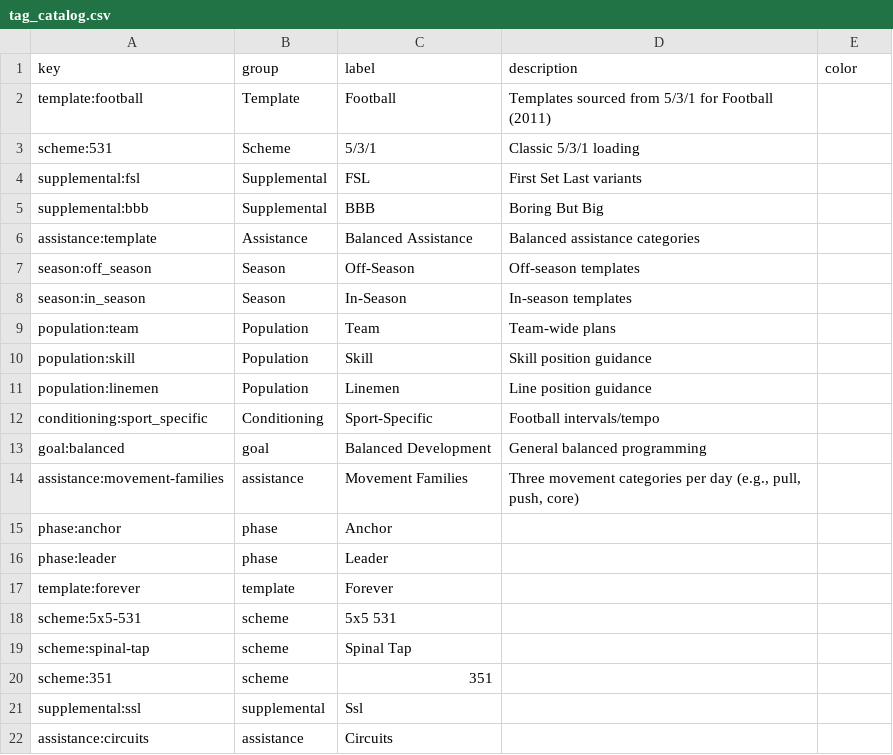
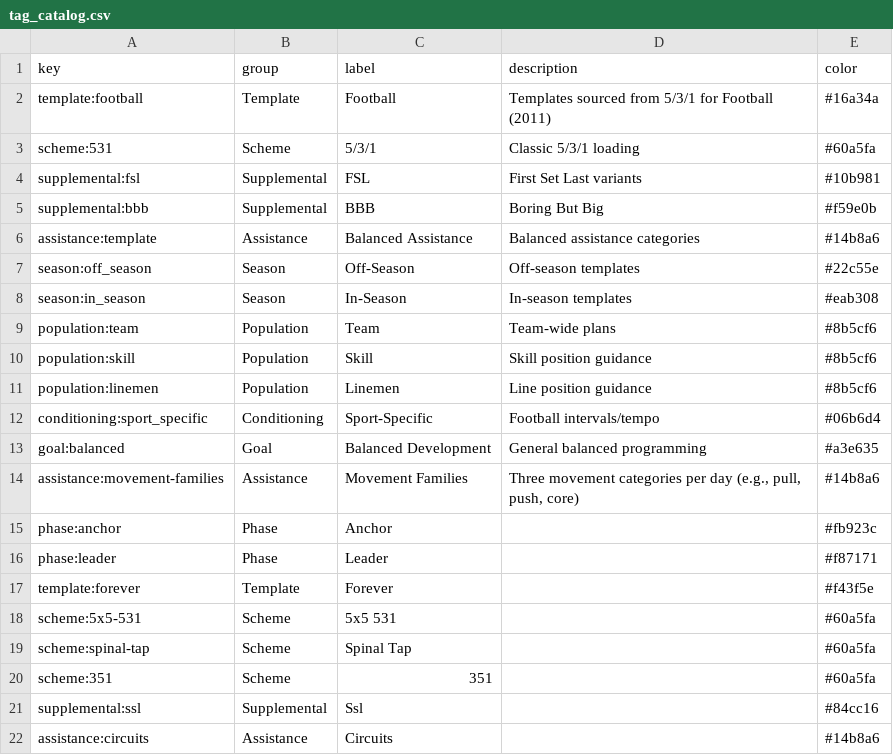
Before and after one commit to Treytucker05/powerhouse-tracker, a CSV file: tracker-ui-good/tracker-ui/data/extraction/tag_catalog.csv, drawn as a sheet.

Commit message:
chore(data): normalize tag catalog groups, auto-assign colors; emit unified templates_merged.csv for research

```diff
--- a/tracker-ui-good/tracker-ui/data/extraction/tag_catalog.csv
+++ b/tracker-ui-good/tracker-ui/data/extraction/tag_catalog.csv
@@ -1,22 +1,22 @@
 key,group,label,description,color
-template:football,Template,Football,Templates sourced from 5/3/1 for Football (2011),
-scheme:531,Scheme,5/3/1,Classic 5/3/1 loading,
-supplemental:fsl,Supplemental,FSL,First Set Last variants,
-supplemental:bbb,Supplemental,BBB,Boring But Big,
-assistance:template,Assistance,Balanced Assistance,Balanced assistance categories,
-season:off_season,Season,Off-Season,Off-season templates,
-season:in_season,Season,In-Season,In-season templates,
-population:team,Population,Team,Team-wide plans,
-population:skill,Population,Skill,Skill position guidance,
-population:linemen,Population,Linemen,Line position guidance,
-conditioning:sport_specific,Conditioning,Sport-Specific,Football intervals/tempo,
-goal:balanced,goal,Balanced Development,General balanced programming,
-assistance:movement-families,assistance,Movement Families,"Three movement categories per day (e.g., pull, push, core)",
-phase:anchor,phase,Anchor,,
-phase:leader,phase,Leader,,
-template:forever,template,Forever,,
-scheme:5x5-531,scheme,5x5 531,,
-scheme:spinal-tap,scheme,Spinal Tap,,
-scheme:351,scheme,351,,
-supplemental:ssl,supplemental,Ssl,,
-assistance:circuits,assistance,Circuits,,
+template:football,Template,Football,Templates sourced from 5/3/1 for Football (2011),#16a34a
+scheme:531,Scheme,5/3/1,Classic 5/3/1 loading,#60a5fa
+supplemental:fsl,Supplemental,FSL,First Set Last variants,#10b981
+supplemental:bbb,Supplemental,BBB,Boring But Big,#f59e0b
+assistance:template,Assistance,Balanced Assistance,Balanced assistance categories,#14b8a6
+season:off_season,Season,Off-Season,Off-season templates,#22c55e
+season:in_season,Season,In-Season,In-season templates,#eab308
+population:team,Population,Team,Team-wide plans,#8b5cf6
+population:skill,Population,Skill,Skill position guidance,#8b5cf6
+population:linemen,Population,Linemen,Line position guidance,#8b5cf6
+conditioning:sport_specific,Conditioning,Sport-Specific,Football intervals/tempo,#06b6d4
+goal:balanced,Goal,Balanced Development,General balanced programming,#a3e635
+assistance:movement-families,Assistance,Movement Families,"Three movement categories per day (e.g., pull, push, core)",#14b8a6
+phase:anchor,Phase,Anchor,,#fb923c
+phase:leader,Phase,Leader,,#f87171
+template:forever,Template,Forever,,#f43f5e
+scheme:5x5-531,Scheme,5x5 531,,#60a5fa
+scheme:spinal-tap,Scheme,Spinal Tap,,#60a5fa
+scheme:351,Scheme,351,,#60a5fa
+supplemental:ssl,Supplemental,Ssl,,#84cc16
+assistance:circuits,Assistance,Circuits,,#14b8a6
```
Also changed, not shown: 1 other file.
